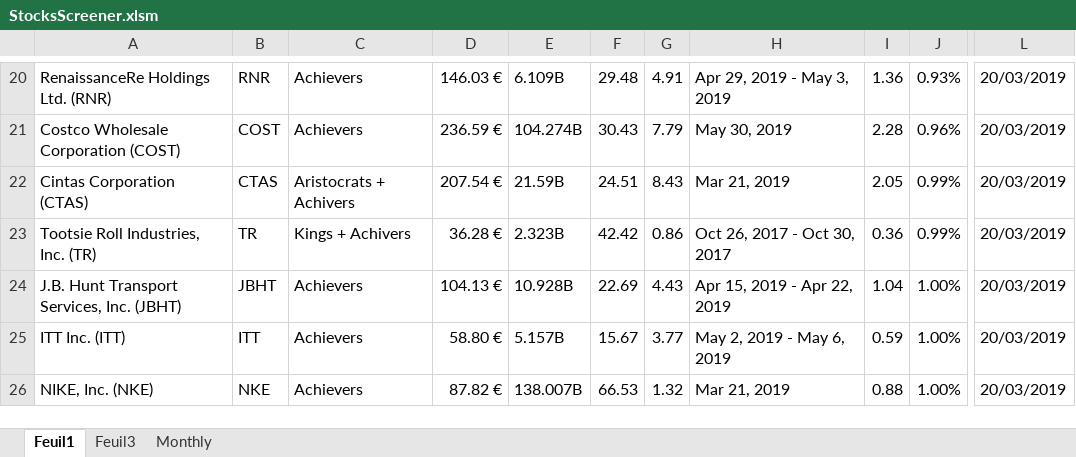
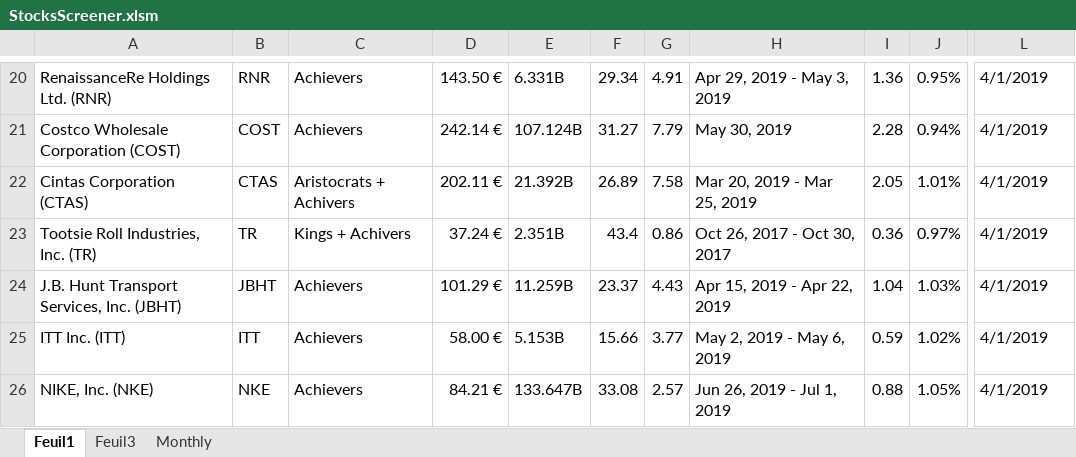
Before and after one commit to klykoo/StockDividendScreener, an Excel workbook: StocksScreener.xlsm, sheet Feuil1, drawn as a sheet; only a part is shown, gaps mark what is left out; values as stored, in another font and other column widths than the file's, no cell formats; charts and pictures not drawn; the diff covers the shown part only; the diff names each change by its address in the sheet, - before the commit and + after, or states it on an @@ line.

```diff
--- a/StocksScreener.xlsm (sheet Feuil1)
+++ b/StocksScreener.xlsm (sheet Feuil1)
-D20: 146.03 €
+D20: 143.50 €
-E20: 6.109B
+E20: 6.331B
-F20: 29.48
+F20: 29.34
-J20: 0.93%
+J20: 0.95%
-L20:L26: 20/03/2019
+L20:L26: 4/1/2019
-D21: 236.59 €
+D21: 242.14 €
-E21: 104.274B
+E21: 107.124B
-F21: 30.43
+F21: 31.27
-J21: 0.96%
+J21: 0.94%
-D22: 207.54 €
+D22: 202.11 €
-E22: 21.59B
+E22: 21.392B
-F22: 24.51
+F22: 26.89
-G22: 8.43
+G22: 7.58
-H22: Mar 21, 2019
+H22: Mar 20, 2019 - Mar 25, 2019
-J22: 0.99%
+J22: 1.01%
-D23: 36.28 €
+D23: 37.24 €
-E23: 2.323B
+E23: 2.351B
-F23: 42.42
+F23: 43.4
-J23: 0.99%
+J23: 0.97%
-D24: 104.13 €
+D24: 101.29 €
-E24: 10.928B
+E24: 11.259B
-F24: 22.69
+F24: 23.37
-J24: 1.00%
+J24: 1.03%
-D25: 58.80 €
+D25: 58.00 €
-E25: 5.157B
+E25: 5.153B
-F25: 15.67
+F25: 15.66
-J25: 1.00%
+J25: 1.02%
-D26: 87.82 €
+D26: 84.21 €
-E26: 138.007B
+E26: 133.647B
-F26: 66.53
+F26: 33.08
-G26: 1.32
+G26: 2.57
-H26: Mar 21, 2019
+H26: Jun 26, 2019 - Jul 1, 2019
-J26: 1.00%
+J26: 1.05%
```
Also changed, not shown: 1 added row, 1 removed row and 1497 edited cells elsewhere in this sheet, cell formats.
